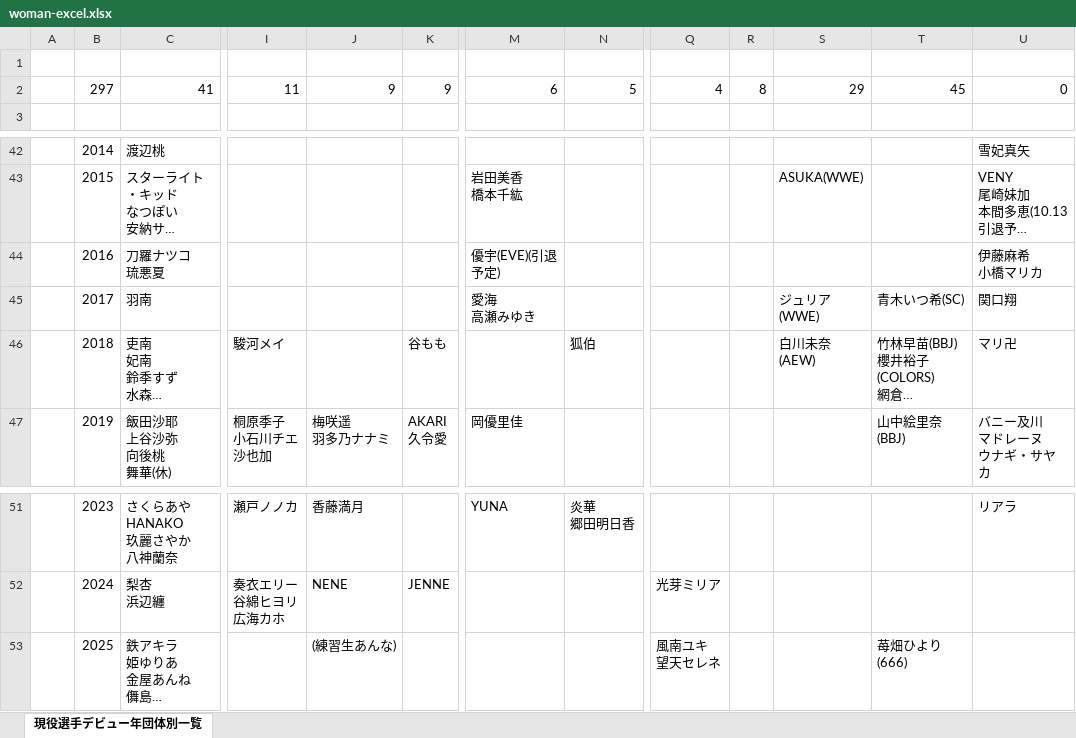
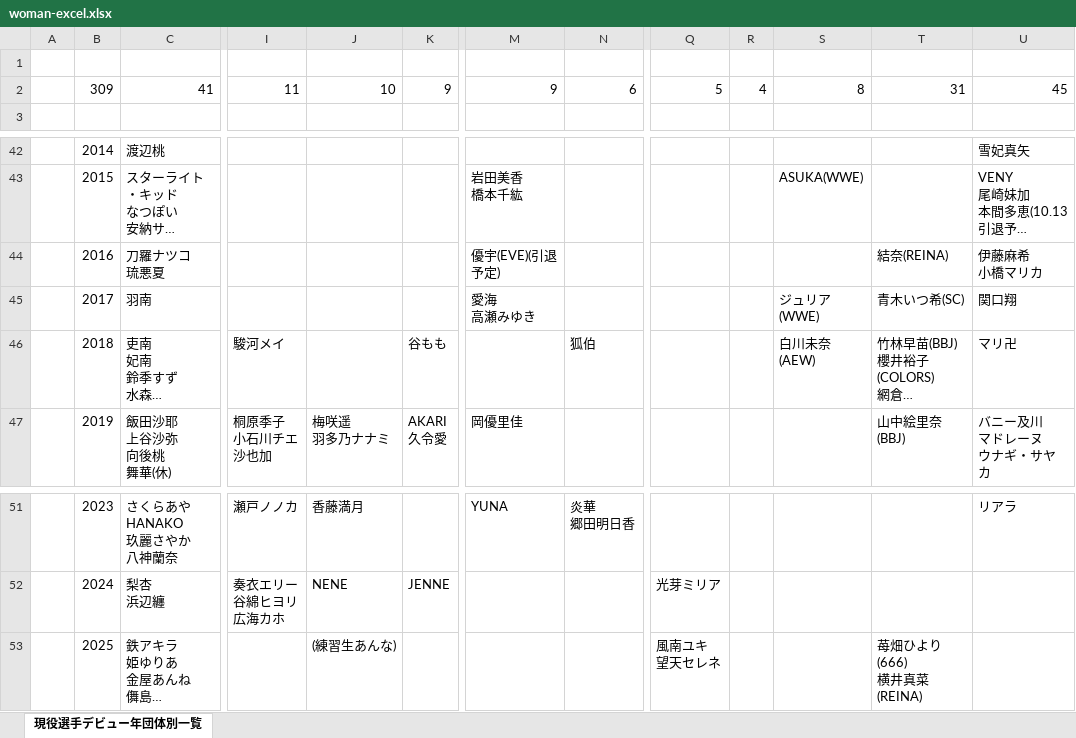
Before and after one commit to nakawankuma/joshi_wrestling_data, an Excel workbook: woman-excel.xlsx, sheet 現役選手デビュー年団体別一覧, drawn as a sheet; only a part is shown, gaps mark what is left out; long unchanged cells end in …; values as stored, in another font and other column widths than the file's, no borders; table styles not drawn; ↵ is a line break in a cell; the diff names each change by its address in the sheet, - before the commit and + after, or states it on an @@ line.

```diff
--- a/woman-excel.xlsx (sheet 現役選手デビュー年団体別一覧)
+++ b/woman-excel.xlsx (sheet 現役選手デビュー年団体別一覧)
-B2: 297
+B2: 309
-J2: 9
+J2: 10
-M2: 6
+M2: 9
-N2: 5
+N2: 6
-Q2: 4
+Q2: 5
-R2: 8
+R2: 4
-S2: 29
+S2: 8
-T2: 45
+T2: 31
-U2: 0
+U2: 45
-T44: (empty)
+T44: 結奈(REINA)
-T53: 苺畑ひより(666)
+T53: 苺畑ひより(666) ↵ 横井真菜(REINA)
```
Also changed, not shown: formulas that keep their value, 1 other file.
